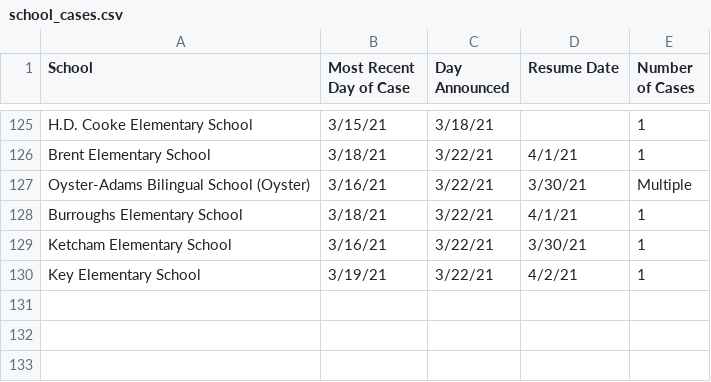
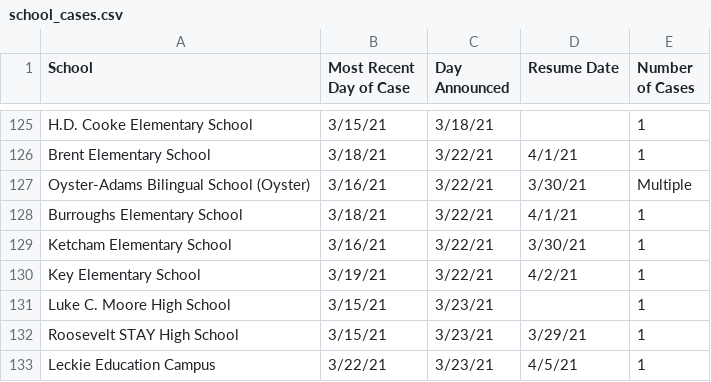
Before and after one commit to rstahlin/DC-COVID.github.io, a CSV file: school_cases.csv, drawn as a sheet; only a part is shown, gaps mark what is left out.

```diff
--- a/school_cases.csv
+++ b/school_cases.csv
@@ -130 +130,4 @@ Ketcham Elementary School,3/16/21,3/22/21,3/30/21,1
 Key Elementary School,3/19/21,3/22/21,4/2/21,1
+Luke C. Moore High School,3/15/21,3/23/21,,1
+Roosevelt STAY High School ,3/15/21,3/23/21,3/29/21,1
+Leckie Education Campus,3/22/21,3/23/21,4/5/21,1
```
Also changed, not shown: data.csv, 54 other files.
